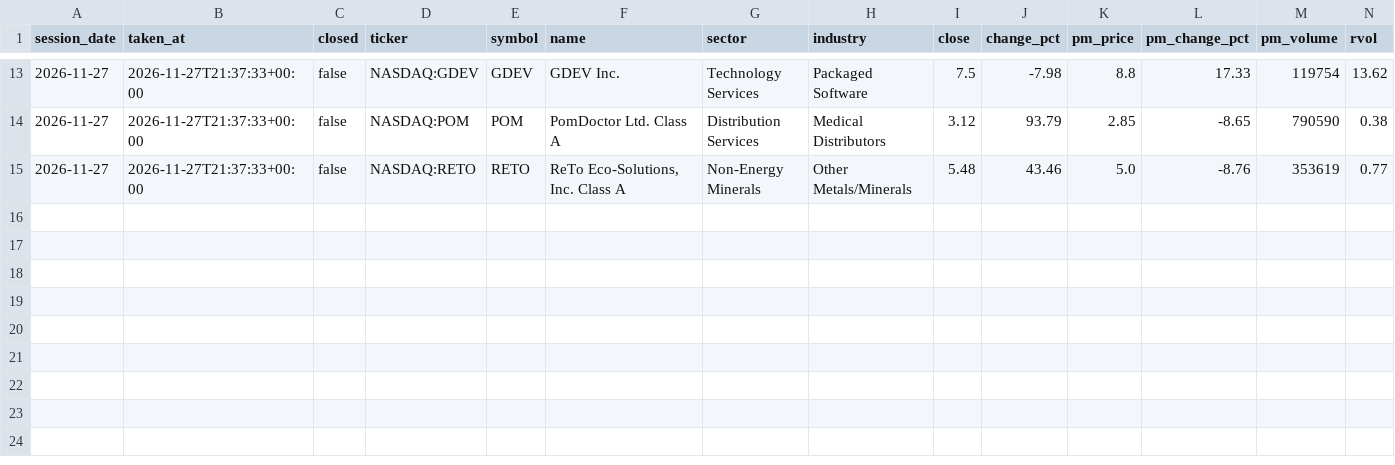
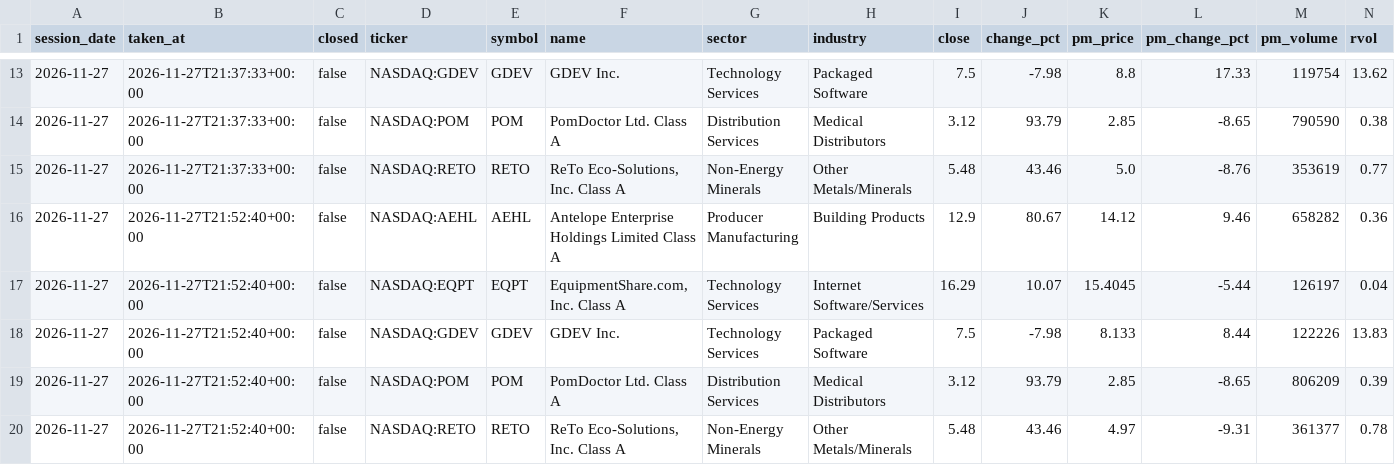
Before and after one commit to TheMrTBO/market-monitor, a CSV file: postmarket_scan/2026/2026-11-27.csv, drawn as a sheet; only a part is shown, gaps mark what is left out; rows hold the shown columns only; the diff names each change by its address in the sheet, - before the commit and + after, or states it on an @@ line.

```diff
--- a/postmarket_scan/2026/2026-11-27.csv
+++ b/postmarket_scan/2026/2026-11-27.csv
+row 16: 2026-11-27 | 2026-11-27T21:52:40+00:00 | false | NASDAQ:AEHL | AEHL | Antelope Enterprise Holdings Limited Class A | Producer Manufacturing | Building Products | 12.9 | 80.67 | 14.12 | 9.46 | 658282 | 0.36
+row 17: 2026-11-27 | 2026-11-27T21:52:40+00:00 | false | NASDAQ:EQPT | EQPT | EquipmentShare.com, Inc. Class A | Technology Services | Internet Software/Services | 16.29 | 10.07 | 15.4045 | -5.44 | 126197 | 0.04
+row 18: 2026-11-27 | 2026-11-27T21:52:40+00:00 | false | NASDAQ:GDEV | GDEV | GDEV Inc. | Technology Services | Packaged Software | 7.5 | -7.98 | 8.133 | 8.44 | 122226 | 13.83
+row 19: 2026-11-27 | 2026-11-27T21:52:40+00:00 | false | NASDAQ:POM | POM | PomDoctor Ltd. Class A | Distribution Services | Medical Distributors | 3.12 | 93.79 | 2.85 | -8.65 | 806209 | 0.39
+row 20: 2026-11-27 | 2026-11-27T21:52:40+00:00 | false | NASDAQ:RETO | RETO | ReTo Eco-Solutions, Inc. Class A | Non-Energy Minerals | Other Metals/Minerals | 5.48 | 43.46 | 4.97 | -9.31 | 361377 | 0.78
```
Also changed, not shown: tv_breadth_daily/2026/2026-11.csv.
